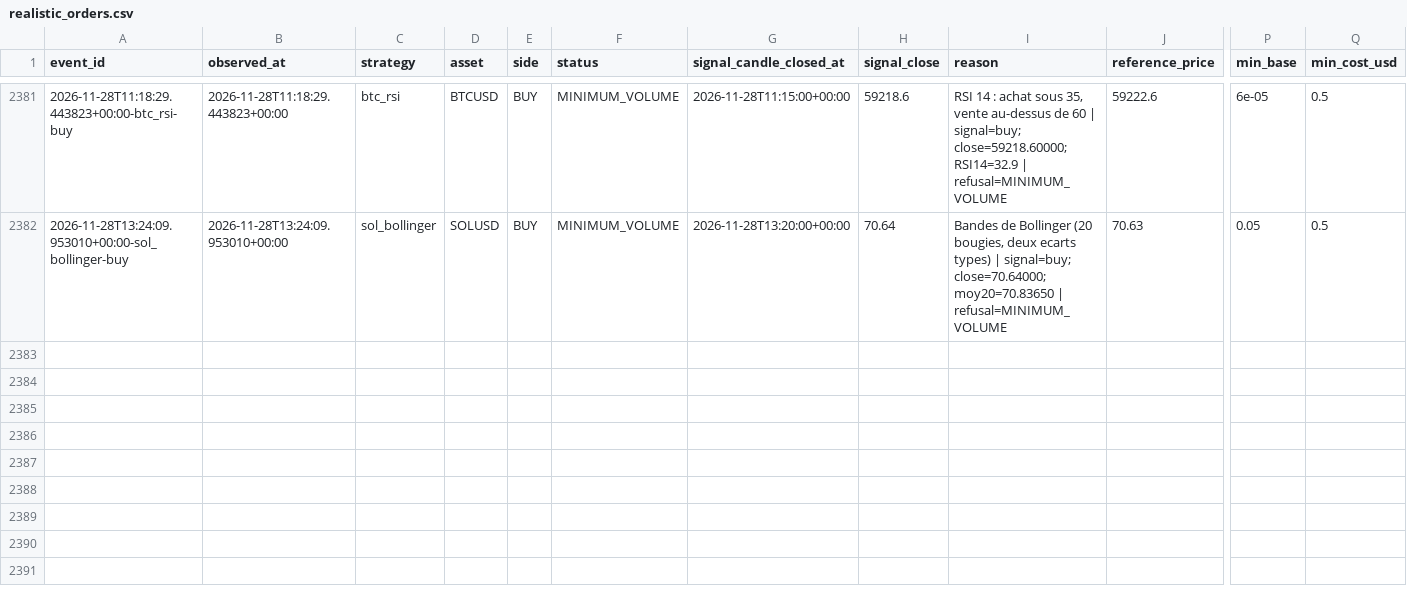
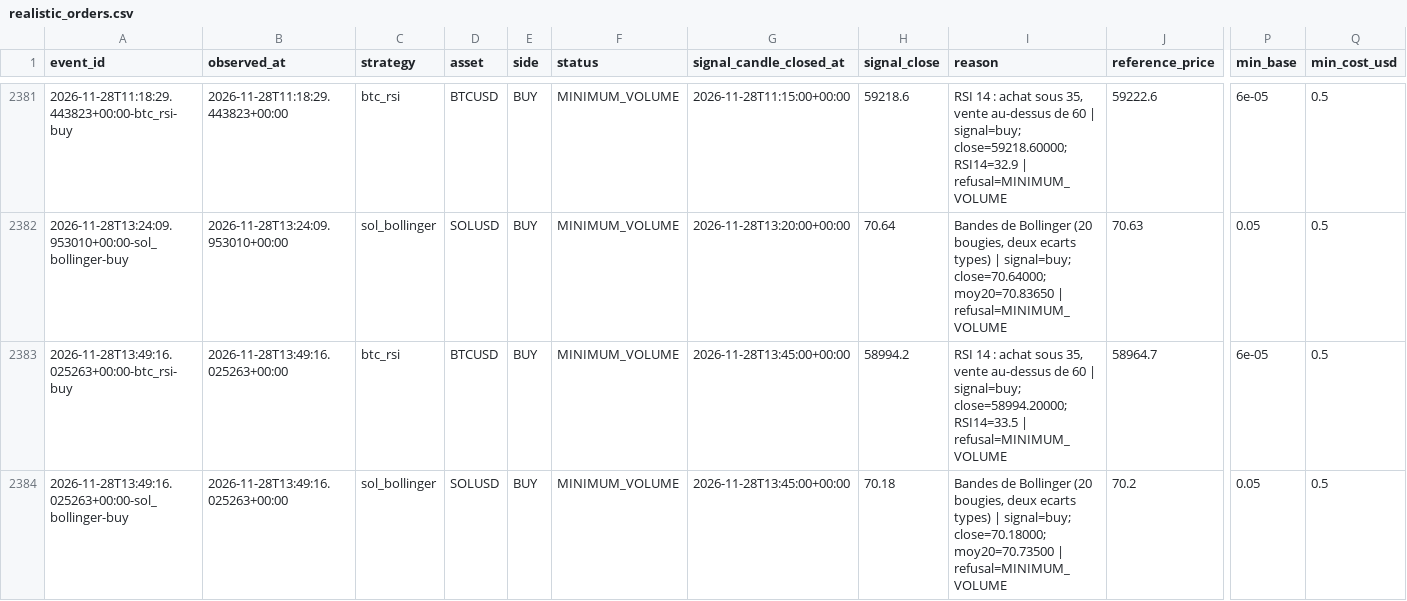
Before and after one commit to SeikoChillBot/AI-Trading, a CSV file: reports/realistic_orders.csv, drawn as a sheet; only a part is shown, gaps mark what is left out; rows hold the shown columns only; the diff names each change by its address in the sheet, - before the commit and + after, or states it on an @@ line.

```diff
--- a/reports/realistic_orders.csv
+++ b/reports/realistic_orders.csv
+row 2383: 2026-11-28T13:49:16.025263+00:00-btc_rsi-buy | 2026-11-28T13:49:16.025263+00:00 | btc_rsi | BTCUSD | BUY | MINIMUM_VOLUME | 2026-11-28T13:45:00+00:00 | 58994.2 | RSI 14 : achat sous 35, vente au-dessus de 60 | signal=buy; close=58994.20000; RSI14=33.5 | refusal=MINIMUM_VOLUME | 58964.7 | 6e-05 | 0.5
+row 2384: 2026-11-28T13:49:16.025263+00:00-sol_bollinger-buy | 2026-11-28T13:49:16.025263+00:00 | sol_bollinger | SOLUSD | BUY | MINIMUM_VOLUME | 2026-11-28T13:45:00+00:00 | 70.18 | Bandes de Bollinger (20 bougies, deux ecarts types) | signal=buy; close=70.18000; moy20=70.73500 | refusal=MINIMUM_VOLUME | 70.2 | 0.05 | 0.5
```
Also changed, not shown: reports/latest.csv, reports/realistic_latest.csv, 14 other files.
